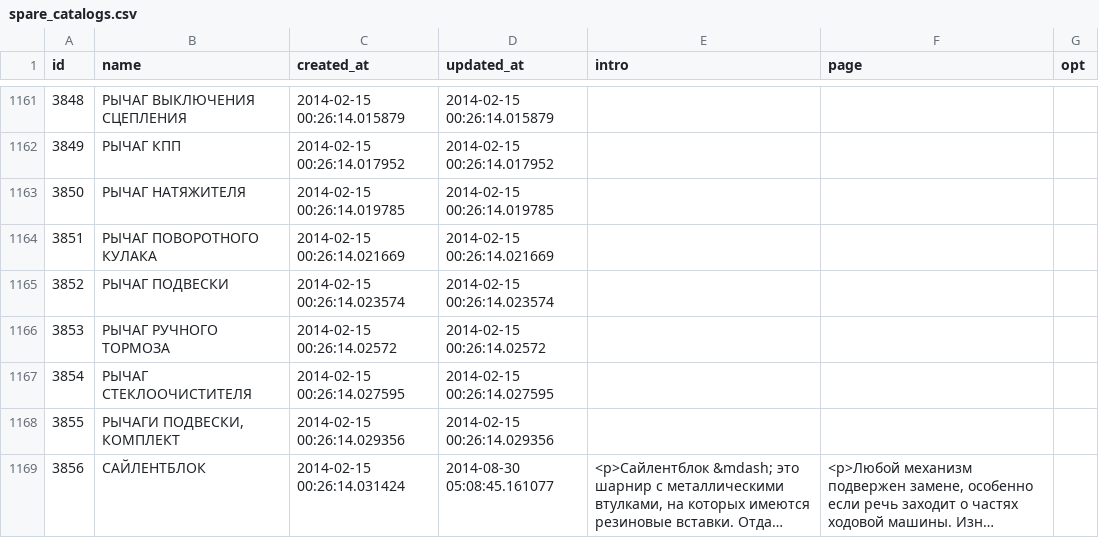
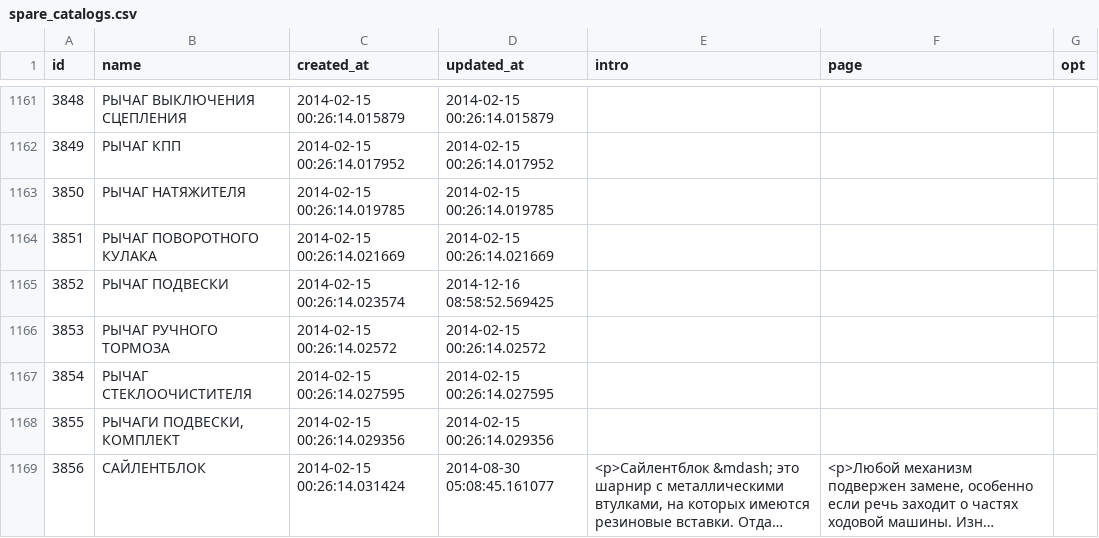
Before and after one commit to woto/yaponama_2012, a CSV file: data/spare_catalogs.csv, drawn as a sheet; only a part is shown, gaps mark what is left out; long unchanged cells end in …; the diff covers the shown part only.

```diff
--- a/data/spare_catalogs.csv
+++ b/data/spare_catalogs.csv
@@ -1789,3 +1789,3 @@ id,name,created_at,updated_at,intro,page,opt
 3851,РЫЧАГ ПОВОРОТНОГО КУЛАКА,2014-02-15 00:26:14.021669,2014-02-15 00:26:14.021669,,,
-3852,РЫЧАГ ПОДВЕСКИ,2014-02-15 00:26:14.023574,2014-02-15 00:26:14.023574,,,
+3852,РЫЧАГ ПОДВЕСКИ,2014-02-15 00:26:14.023574,2014-12-16 08:58:52.569425,"","",
 3853,РЫЧАГ РУЧНОГО ТОРМОЗА,2014-02-15 00:26:14.02572,2014-02-15 00:26:14.02572,,,
```
Also changed, not shown: 21 edited cells elsewhere in this file, data/modifications.csv, data/spare_catalog_tokens.csv, 2 other files.
